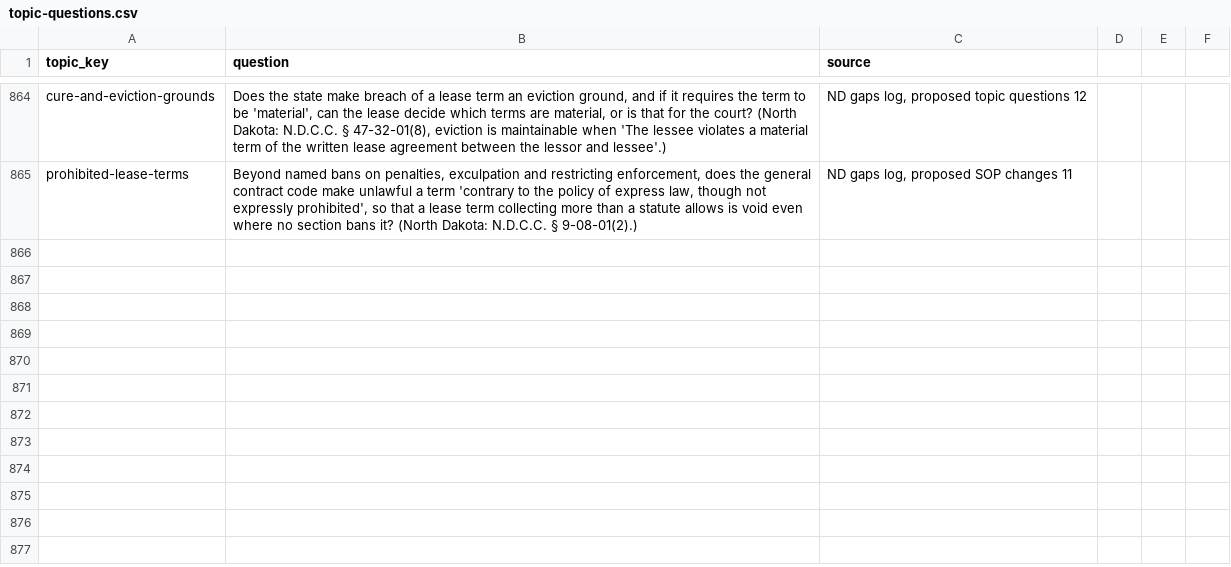
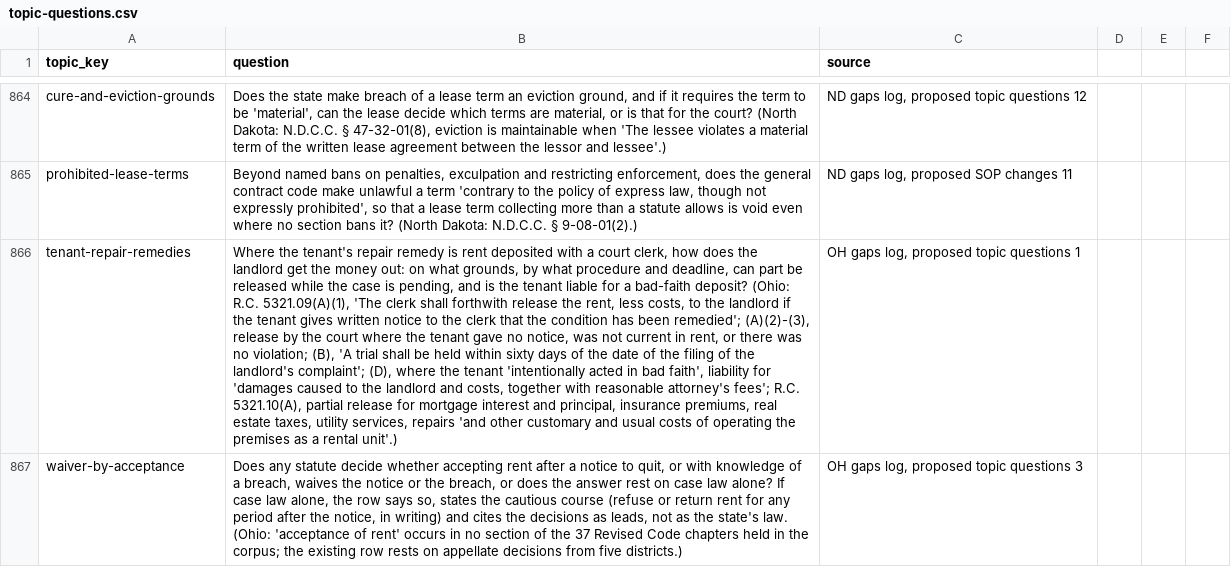
Before and after one commit to tsteinbaugh/property-manager-landlord-app, a CSV file: scripts/clause-library/topic-questions.csv, drawn as a sheet; only a part is shown, gaps mark what is left out; the diff covers the shown part only; the diff names each change by its address in the sheet, - before the commit and + after, or states it on an @@ line.

```diff
--- a/scripts/clause-library/topic-questions.csv
+++ b/scripts/clause-library/topic-questions.csv
+row 866: tenant-repair-remedies | Where the tenant's repair remedy is rent deposited with a court clerk, how does the landlord get the money out: on what grounds, by what procedure and deadline, can part be released while the case is pending, and is the tenant liable for a bad-faith deposit? (Ohio: R.C. 5321.09(A)(1), 'The clerk shall forthwith release the rent, less costs, to the landlord if the tenant gives written notice to the clerk that the condition has been remedied'; (A)(2)-(3), release by the court where the tenant gave no notice, was not current in rent, or there was no violation; (B), 'A trial shall be held within sixty days of the date of the filing of the landlord's complaint'; (D), where the tenant 'intentionally acted in bad faith', liability for 'damages caused to the landlord and costs, together with reasonable attorney's fees'; R.C. 5321.10(A), partial release for mortgage interest and principal, insurance premiums, real estate taxes, utility services, repairs 'and other customary and usual costs of operating the premises as a rental unit'.) | OH gaps log, proposed topic questions 1
+row 867: waiver-by-acceptance | Does any statute decide whether accepting rent after a notice to quit, or with knowledge of a breach, waives the notice or the breach, or does the answer rest on case law alone? If case law alone, the row says so, states the cautious course (refuse or return rent for any period after the notice, in writing) and cites the decisions as leads, not as the state's law. (Ohio: 'acceptance of rent' occurs in no section of the 37 Revised Code chapters held in the corpus; the existing row rests on appellate decisions from five districts.) | OH gaps log, proposed topic questions 3
```
Also changed, not shown: 1 added row elsewhere in this file, 11 other files.
